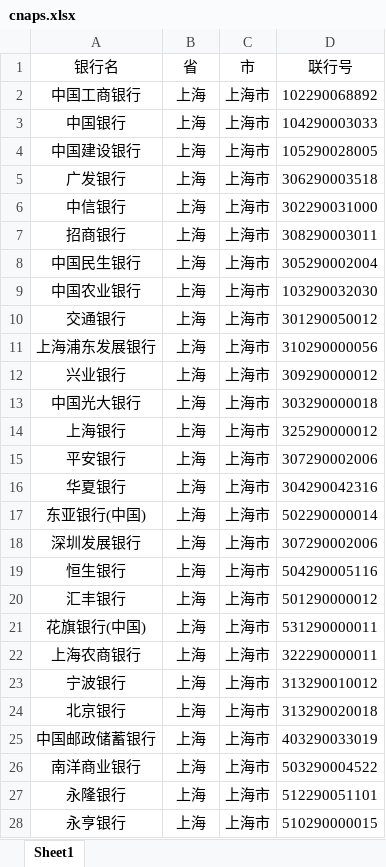
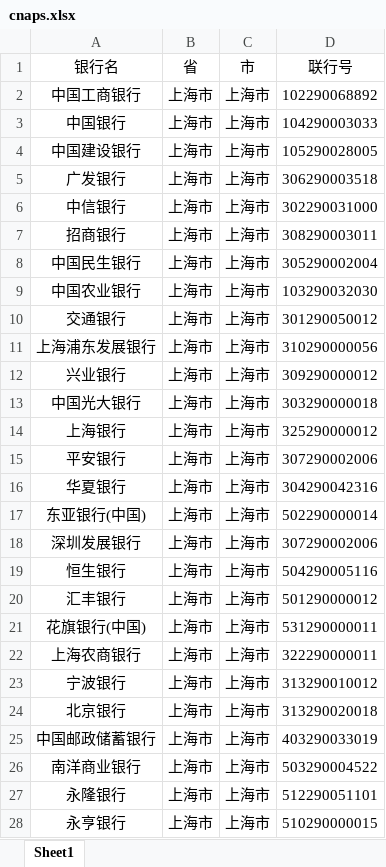
Before and after one commit to xin5you/wecard-maindir, an Excel workbook: wecard-customer/src/main/resources/bank/cnaps.xlsx, sheet Sheet1, drawn as a sheet; only a part is shown; values as stored, in another font and other column widths than the file's, no borders; the diff covers the shown part only; the diff names each change by its address in the sheet, - before the commit and + after, or states it on an @@ line.

```diff
--- a/wecard-customer/src/main/resources/bank/cnaps.xlsx (sheet Sheet1)
+++ b/wecard-customer/src/main/resources/bank/cnaps.xlsx (sheet Sheet1)
-B2:B28 (省): 上海
+B2:B28 (省): 上海市
```
Also changed, not shown: 101 edited cells elsewhere in this sheet, 3 other files.
